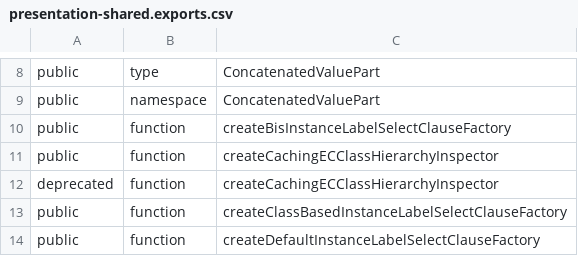
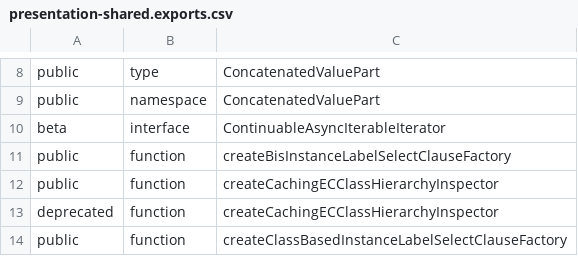
Before and after one commit to iTwin/presentation, a CSV file: packages/shared/api/presentation-shared.exports.csv, drawn as a sheet; only a part is shown, gaps mark what is left out; the shorter side is filled out with more unchanged rows; the diff names each change by its address in the sheet, - before the commit and + after, or states it on an @@ line.

Commit message:
rename to `ContinuableAsyncIterableIterator` and move to shared

```diff
--- a/packages/shared/api/presentation-shared.exports.csv
+++ b/packages/shared/api/presentation-shared.exports.csv
+row 10: beta | interface | ContinuableAsyncIterableIterator
```
Also changed, not shown: packages/hierarchies/api/presentation-hierarchies.exports.csv, 8 other files.
